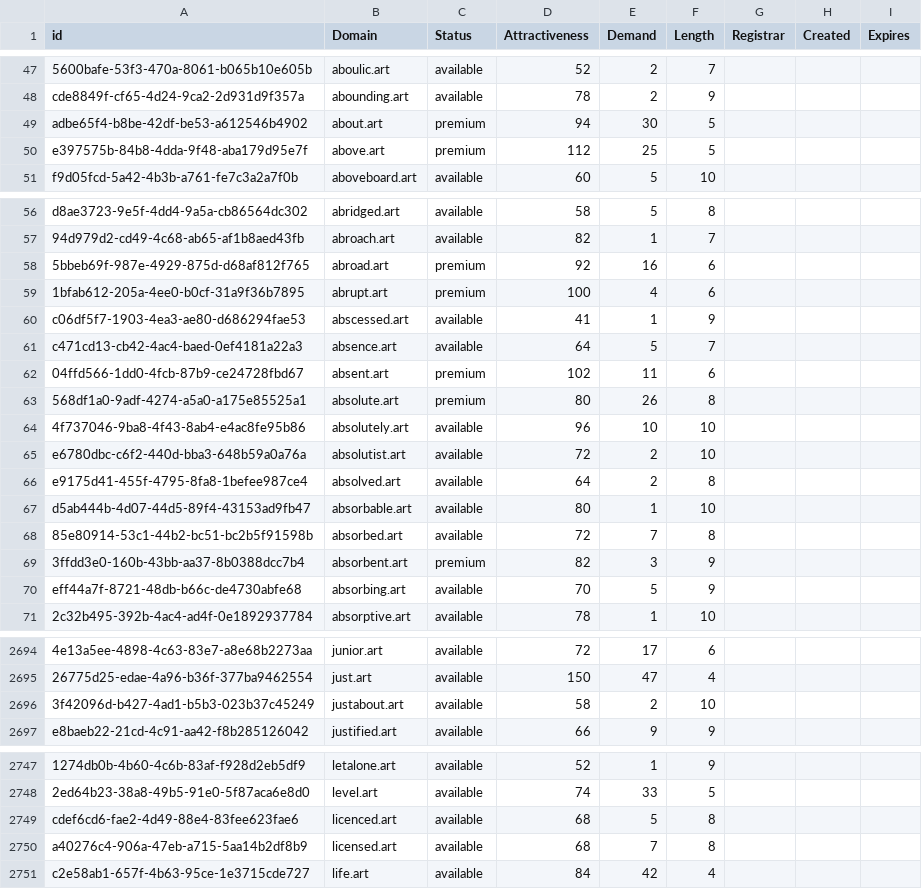
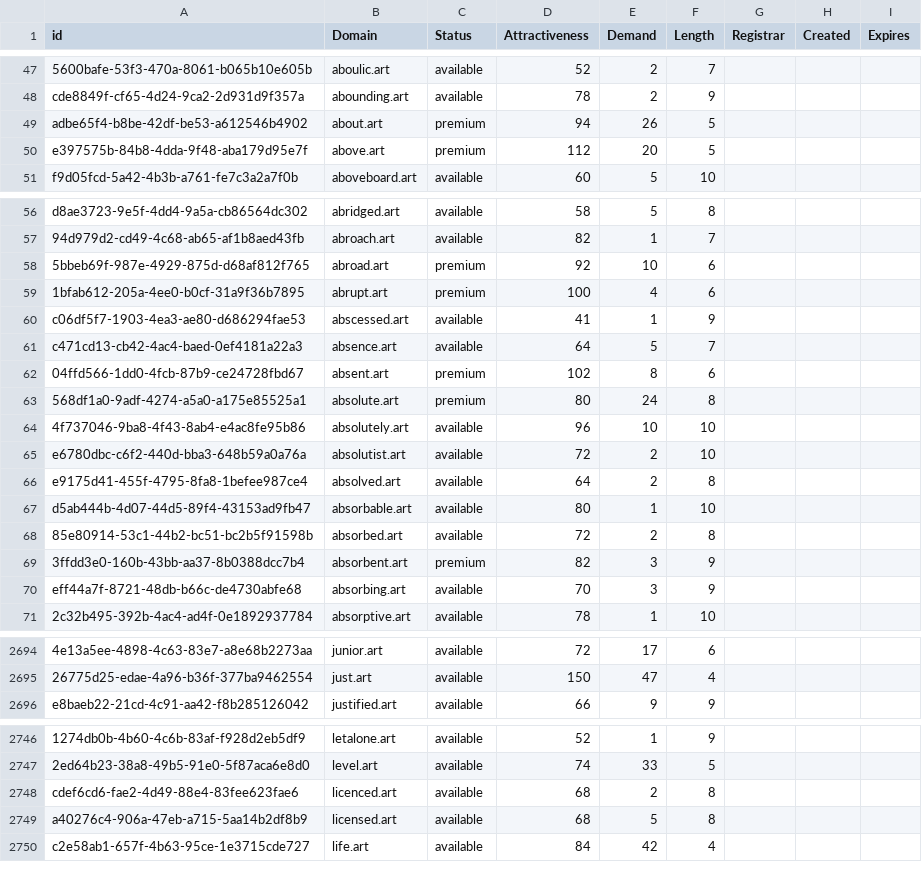
Before and after one commit to UniqueDomains/art-oneword-domains, a CSV file: art.csv, drawn as a sheet; only a part is shown, gaps mark what is left out; removed rows and columns are numbered as before the commit, all else as after; the diff covers the shown part only; the diff names each change by its address in the sheet, - before the commit and + after, or states it on an @@ line.

Commit message:
Domains update

```diff
--- a/art.csv
+++ b/art.csv
-E49 (Demand): 30
+E49 (Demand): 26
-E50 (Demand): 25
+E50 (Demand): 20
-E58 (Demand): 16
+E58 (Demand): 10
-E62 (Demand): 11
+E62 (Demand): 8
-E63 (Demand): 26
+E63 (Demand): 24
-E68 (Demand): 7
+E68 (Demand): 2
-E70 (Demand): 5
+E70 (Demand): 3
-row 2696: 3f42096d-b427-4ad1-b5b3-023b37c45249 | justabout.art | available | 58 | 2 | 10
-E2748 (Demand): 5
+E2748 (Demand): 2
-E2749 (Demand): 7
+E2749 (Demand): 5
```
Also changed, not shown: 34 edited cells elsewhere in this file, 2 other files.
